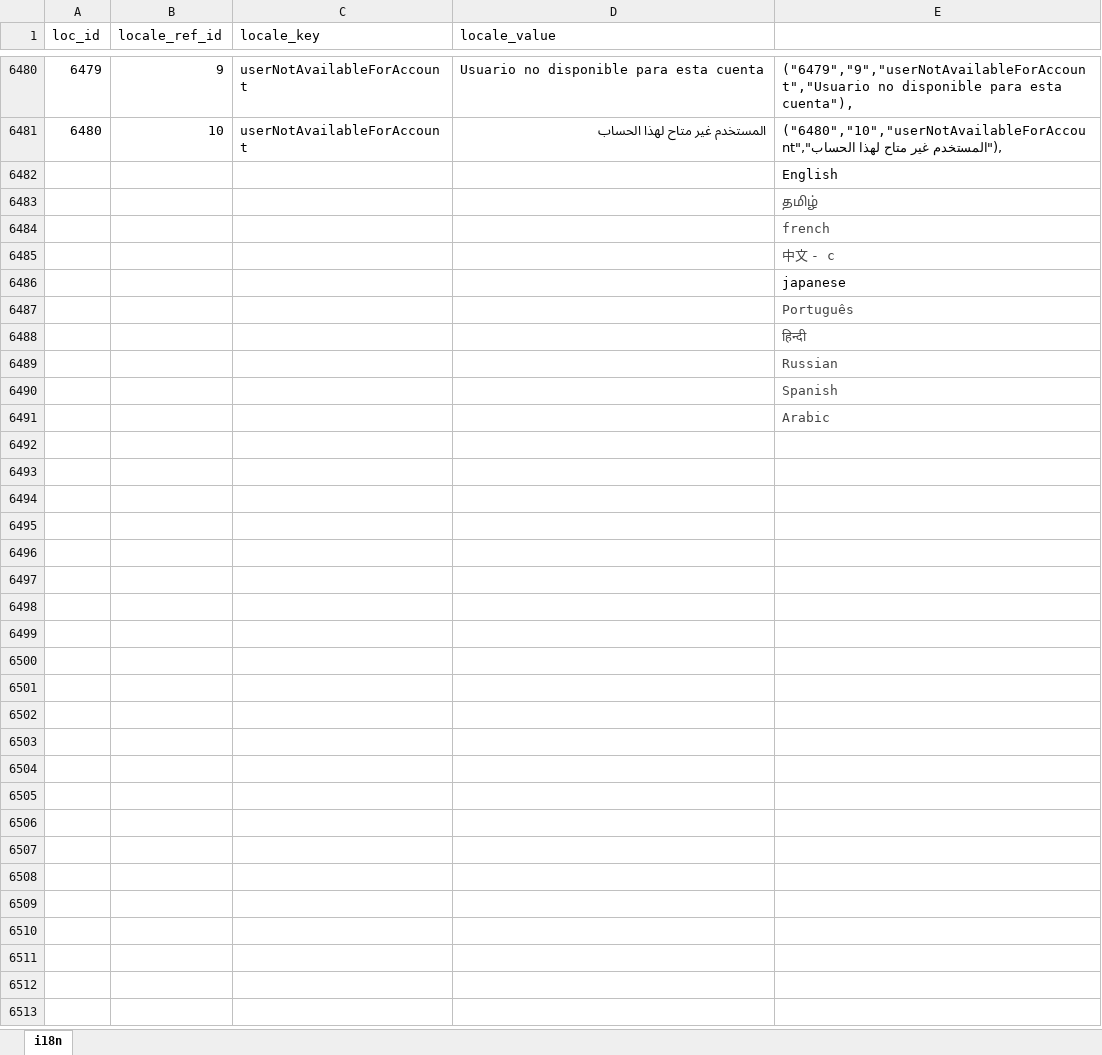
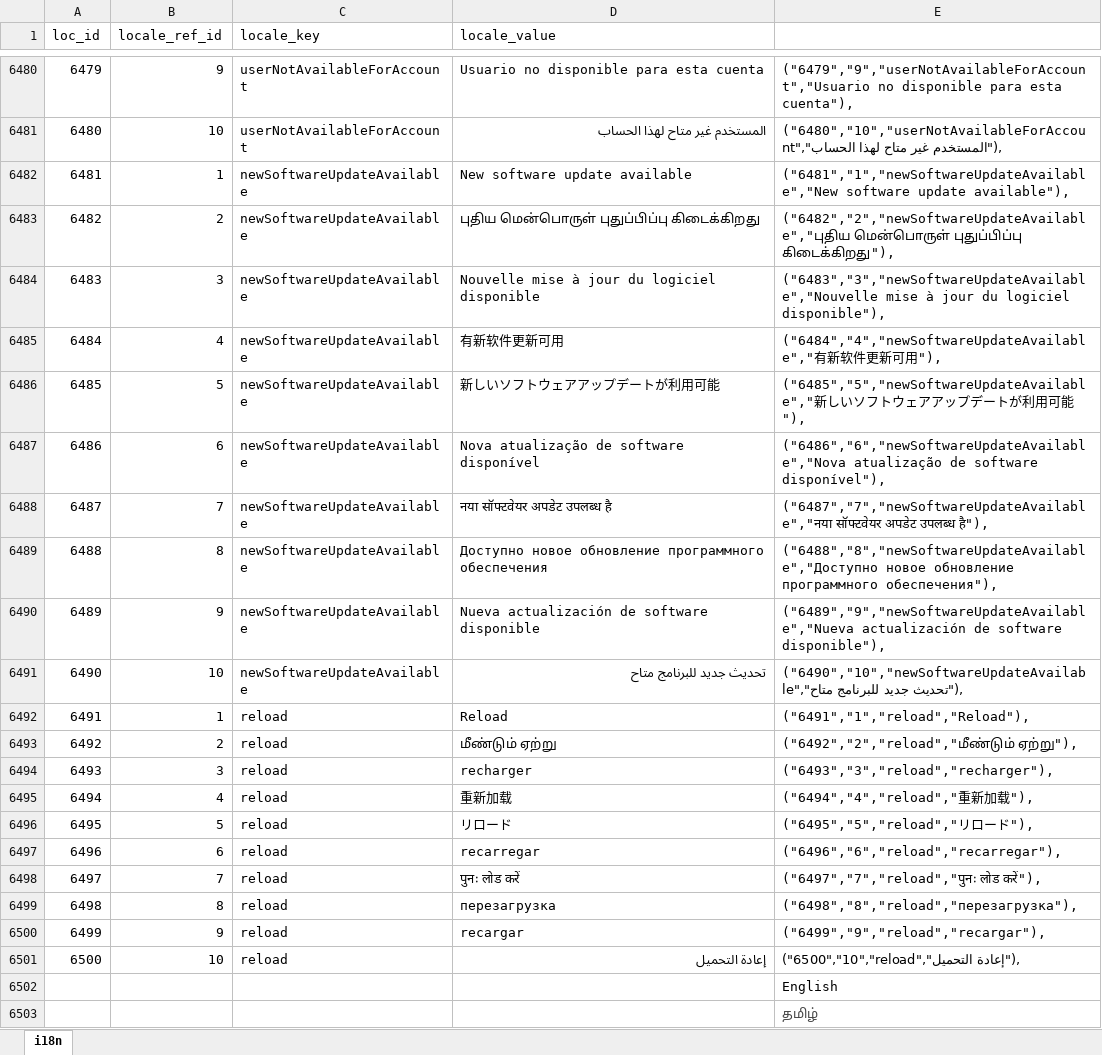
Before and after one commit to bharani-palani/ledgerely, an Excel workbook: i18n.xlsx, sheet i18n, drawn as a sheet; only a part is shown, gaps mark what is left out; the shorter side is filled out with more unchanged rows; values as stored, in another font and other column widths than the file's, no borders; the diff names each change by its address in the sheet, - before the commit and + after, or states it on an @@ line.

```diff
--- a/i18n.xlsx (sheet i18n)
+++ b/i18n.xlsx (sheet i18n)
+row 6482: 6481 | 1 | newSoftwareUpdateAvailable | New software update available | ("6481","1","newSoftwareUpdateAvailable","New software update available"),
+row 6483: 6482 | 2 | newSoftwareUpdateAvailable | புதிய மென்பொருள் புதுப்பிப்பு கிடைக்கிறது | ("6482","2","newSoftwareUpdateAvailable","புதிய மென்பொருள் புதுப்பிப்பு கிடைக்கிறது"),
+row 6484: 6483 | 3 | newSoftwareUpdateAvailable | Nouvelle mise à jour du logiciel disponible | ("6483","3","newSoftwareUpdateAvailable","Nouvelle mise à jour du logiciel disponible"),
+row 6485: 6484 | 4 | newSoftwareUpdateAvailable | 有新软件更新可用 | ("6484","4","newSoftwareUpdateAvailable","有新软件更新可用"),
+row 6486: 6485 | 5 | newSoftwareUpdateAvailable | 新しいソフトウェアアップデートが利用可能 | ("6485","5","newSoftwareUpdateAvailable","新しいソフトウェアアップデートが利用可能"),
+row 6487: 6486 | 6 | newSoftwareUpdateAvailable | Nova atualização de software disponível | ("6486","6","newSoftwareUpdateAvailable","Nova atualização de software disponível"),
+row 6488: 6487 | 7 | newSoftwareUpdateAvailable | नया सॉफ्टवेयर अपडेट उपलब्ध है | ("6487","7","newSoftwareUpdateAvailable","नया सॉफ्टवेयर अपडेट उपलब्ध है"),
+row 6489: 6488 | 8 | newSoftwareUpdateAvailable | Доступно новое обновление программного обеспечения | ("6488","8","newSoftwareUpdateAvailable","Доступно новое обновление программного обеспечения"),
+row 6490: 6489 | 9 | newSoftwareUpdateAvailable | Nueva actualización de software disponible | ("6489","9","newSoftwareUpdateAvailable","Nueva actualización de software disponible"),
+row 6491: 6490 | 10 | newSoftwareUpdateAvailable | تحديث جديد للبرنامج متاح | ("6490","10","newSoftwareUpdateAvailable","تحديث جديد للبرنامج متاح"),
+row 6492: 6491 | 1 | reload | Reload | ("6491","1","reload","Reload"),
+row 6493: 6492 | 2 | reload | மீண்டும் ஏற்று | ("6492","2","reload","மீண்டும் ஏற்று"),
+row 6494: 6493 | 3 | reload | recharger | ("6493","3","reload","recharger"),
+row 6495: 6494 | 4 | reload | 重新加载 | ("6494","4","reload","重新加载"),
+row 6496: 6495 | 5 | reload | リロード | ("6495","5","reload","リロード"),
+row 6497: 6496 | 6 | reload | recarregar | ("6496","6","reload","recarregar"),
+row 6498: 6497 | 7 | reload | पुनः लोड करें | ("6497","7","reload","पुनः लोड करें"),
+row 6499: 6498 | 8 | reload | перезагрузка | ("6498","8","reload","перезагрузка"),
+row 6500: 6499 | 9 | reload | recargar | ("6499","9","reload","recargar"),
+row 6501: 6500 | 10 | reload | إعادة التحميل | ("6500","10","reload","إعادة التحميل"),
```
Also changed, not shown: 4 other files.
